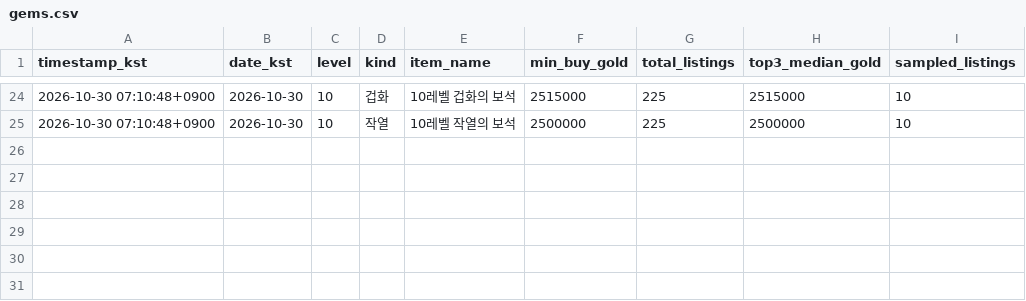
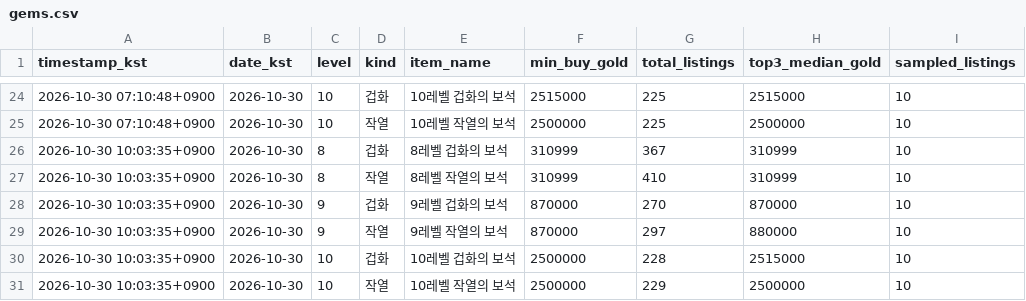
Before and after one commit to belzer0710-lgtm/personal-gem-tracker, a CSV file: data/gems.csv, drawn as a sheet; only a part is shown, gaps mark what is left out.

```diff
--- a/data/gems.csv
+++ b/data/gems.csv
@@ -25 +25,7 @@
 2026-10-30 07:10:48+0900,2026-10-30,10,작열,10레벨 작열의 보석,2500000,225,2500000,10
+2026-10-30 10:03:35+0900,2026-10-30,8,겁화,8레벨 겁화의 보석,310999,367,310999,10
+2026-10-30 10:03:35+0900,2026-10-30,8,작열,8레벨 작열의 보석,310999,410,310999,10
+2026-10-30 10:03:35+0900,2026-10-30,9,겁화,9레벨 겁화의 보석,870000,270,870000,10
+2026-10-30 10:03:35+0900,2026-10-30,9,작열,9레벨 작열의 보석,870000,297,880000,10
+2026-10-30 10:03:35+0900,2026-10-30,10,겁화,10레벨 겁화의 보석,2500000,228,2515000,10
+2026-10-30 10:03:35+0900,2026-10-30,10,작열,10레벨 작열의 보석,2500000,229,2500000,10
```
Also changed, not shown: 1 other file.
